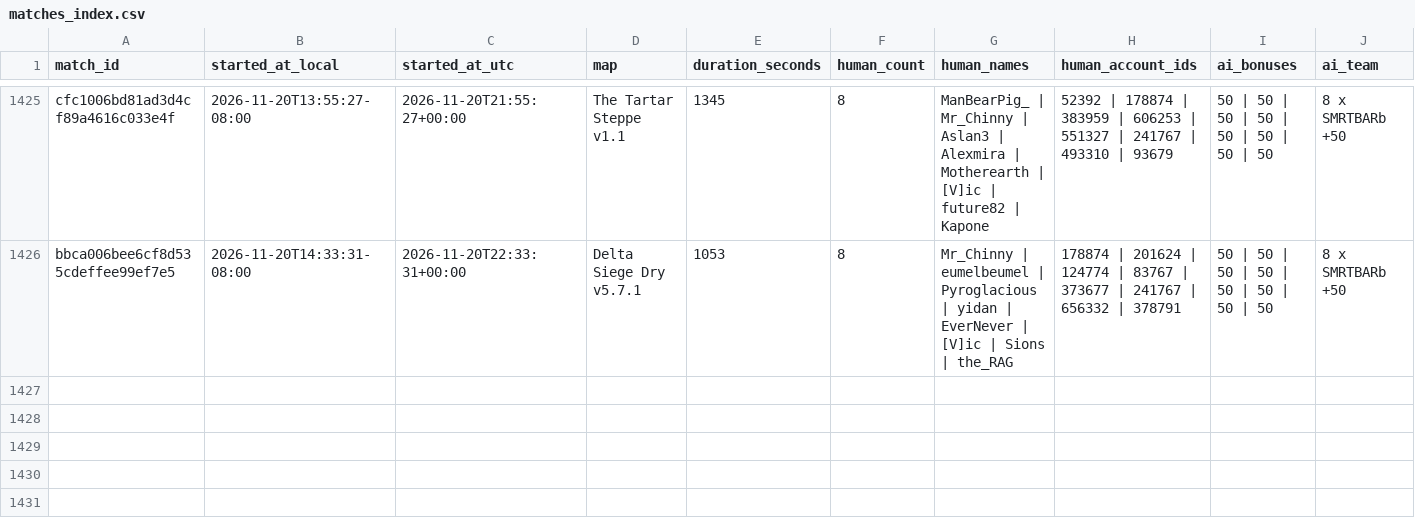
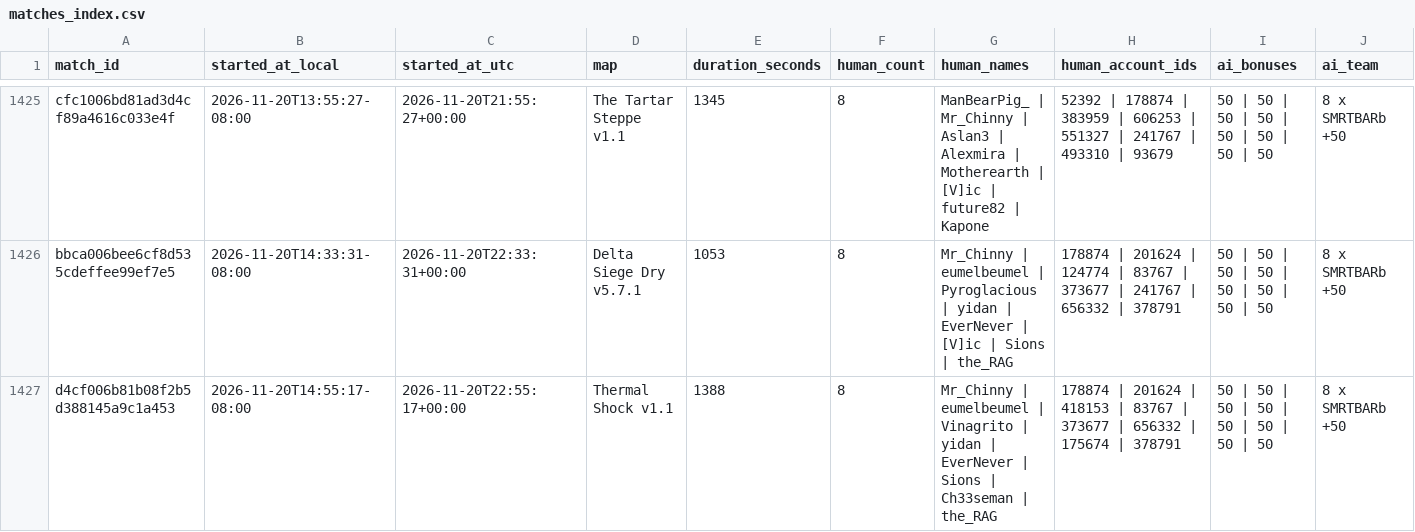
Before and after one commit to Barscrewl/BarbOS, a CSV file: data/matches_index.csv, drawn as a sheet; only a part is shown, gaps mark what is left out; rows hold the shown columns only; the diff names each change by its address in the sheet, - before the commit and + after, or states it on an @@ line.

```diff
--- a/data/matches_index.csv
+++ b/data/matches_index.csv
+row 1427: d4cf006b81b08f2b5d388145a9c1a453 | 2026-11-20T14:55:17-08:00 | 2026-11-20T22:55:17+00:00 | Thermal Shock v1.1 | 1388 | 8 | Mr_Chinny | eumelbeumel | Vinagrito | yidan | EverNever | Sions | Ch33seman | the_RAG | 178874 | 201624 | 418153 | 83767 | 373677 | 656332 | 175674 | 378791 | 50 | 50 | 50 | 50 | 50 | 50 | 50 | 50 | 8 x SMRTBARb +50
```
Also changed, not shown: public/fixed_seed/matches.csv, public/fixed_seed/ratings.csv, 14 other files.
